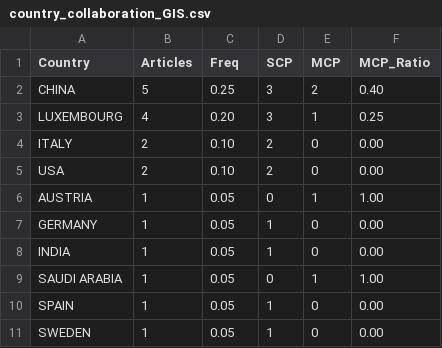
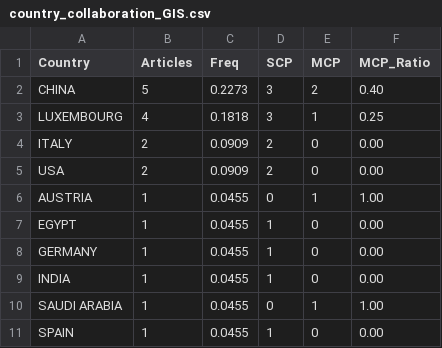
Before and after one commit to lin-zheng-uk/Dynamic_LCA_paper, a CSV file: Generated_Data_table/country_collaboration_GIS.csv, drawn as a sheet.

```diff
--- a/Generated_Data_table/country_collaboration_GIS.csv
+++ b/Generated_Data_table/country_collaboration_GIS.csv
@@ -1,11 +1,11 @@
 "Country","Articles","Freq","SCP","MCP","MCP_Ratio"
-"CHINA       ","5","0.25","3","2","0.40"
-"LUXEMBOURG  ","4","0.20","3","1","0.25"
-"ITALY       ","2","0.10","2","0","0.00"
-"USA         ","2","0.10","2","0","0.00"
-"AUSTRIA     ","1","0.05","0","1","1.00"
-"GERMANY     ","1","0.05","1","0","0.00"
-"INDIA       ","1","0.05","1","0","0.00"
-"SAUDI ARABIA","1","0.05","0","1","1.00"
-"SPAIN       ","1","0.05","1","0","0.00"
-"SWEDEN      ","1","0.05","1","0","0.00"
+"CHINA       ","5","0.2273","3","2","0.40"
+"LUXEMBOURG  ","4","0.1818","3","1","0.25"
+"ITALY       ","2","0.0909","2","0","0.00"
+"USA         ","2","0.0909","2","0","0.00"
+"AUSTRIA     ","1","0.0455","0","1","1.00"
+"EGYPT       ","1","0.0455","1","0","0.00"
+"GERMANY     ","1","0.0455","1","0","0.00"
+"INDIA       ","1","0.0455","1","0","0.00"
+"SAUDI ARABIA","1","0.0455","0","1","1.00"
+"SPAIN       ","1","0.0455","1","0","0.00"
```
Also changed, not shown: Generated_Data_table/country_citations_BIM.csv, Generated_Data_table/country_citations_GIS.csv, 13 other files.
